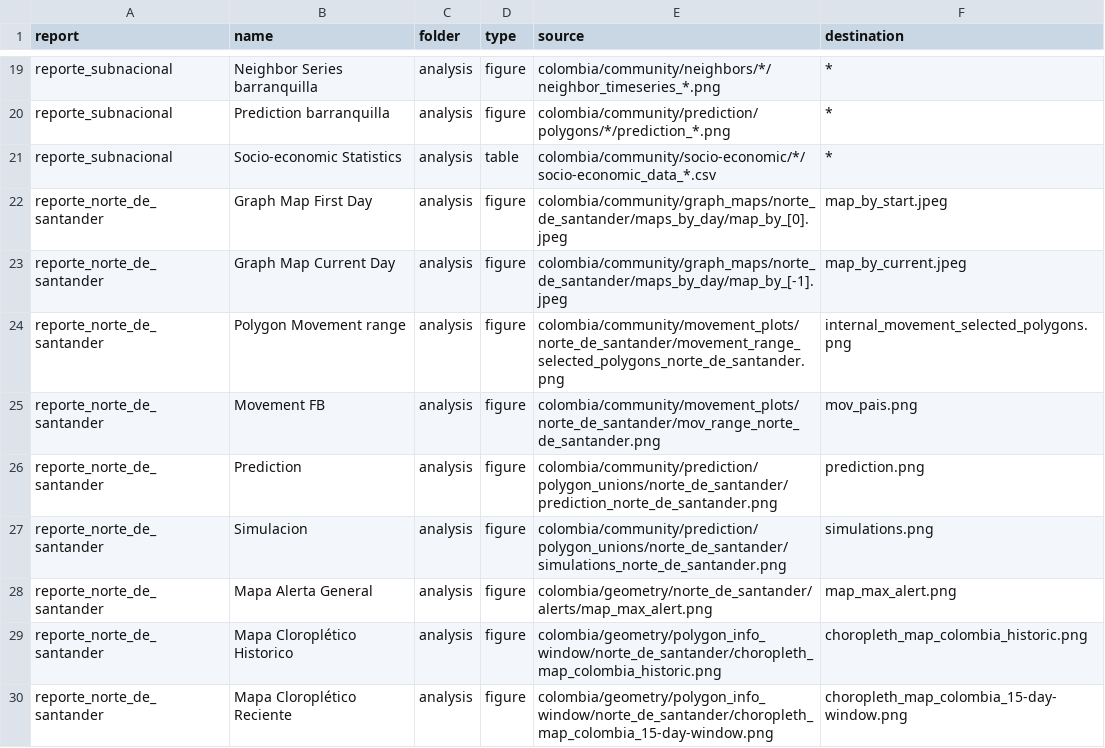
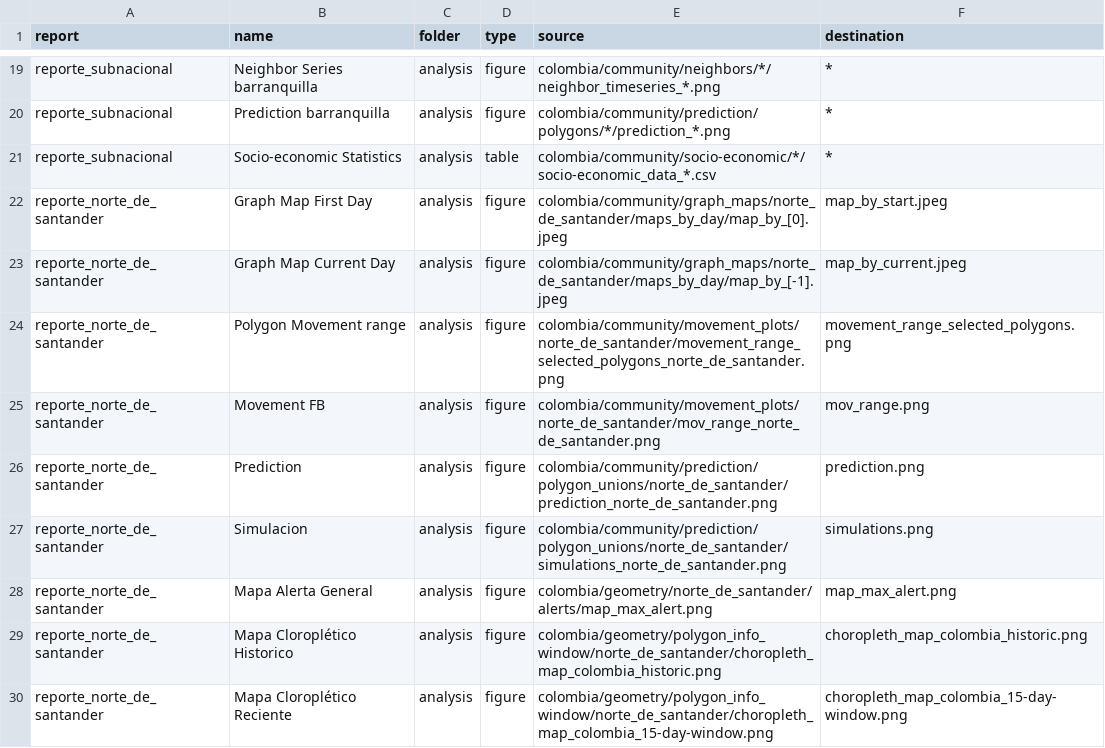
Before and after one commit to Data-Lama/covid_geoinsights_pipeline, a CSV file: pipeline_scripts/configuration/export_files.csv, drawn as a sheet; only a part is shown, gaps mark what is left out.

```diff
--- a/pipeline_scripts/configuration/export_files.csv
+++ b/pipeline_scripts/configuration/export_files.csv
@@ -23,4 +23,4 @@ reporte_norte_de_santander,Graph Map First Day,analysis,figure,colombia/communit
 reporte_norte_de_santander,Graph Map Current Day,analysis,figure,colombia/community/graph_maps/norte_de_santander/maps_by_day/map_by_[-1].jpeg,map_by_current.jpeg
-reporte_norte_de_santander,Polygon Movement range,analysis,figure,colombia/community/movement_plots/norte_de_santander/movement_range_selected_polygons_norte_de_santander.png,internal_movement_selected_polygons.png
-reporte_norte_de_santander,Movement FB,analysis,figure,colombia/community/movement_plots/norte_de_santander/mov_range_norte_de_santander.png,mov_pais.png
+reporte_norte_de_santander,Polygon Movement range,analysis,figure,colombia/community/movement_plots/norte_de_santander/movement_range_selected_polygons_norte_de_santander.png,movement_range_selected_polygons.png
+reporte_norte_de_santander,Movement FB,analysis,figure,colombia/community/movement_plots/norte_de_santander/mov_range_norte_de_santander.png,mov_range.png
 reporte_norte_de_santander,Prediction ,analysis,figure,colombia/community/prediction/polygon_unions/norte_de_santander/prediction_norte_de_santander.png,prediction.png
```
Also changed, not shown: 2 other files.
